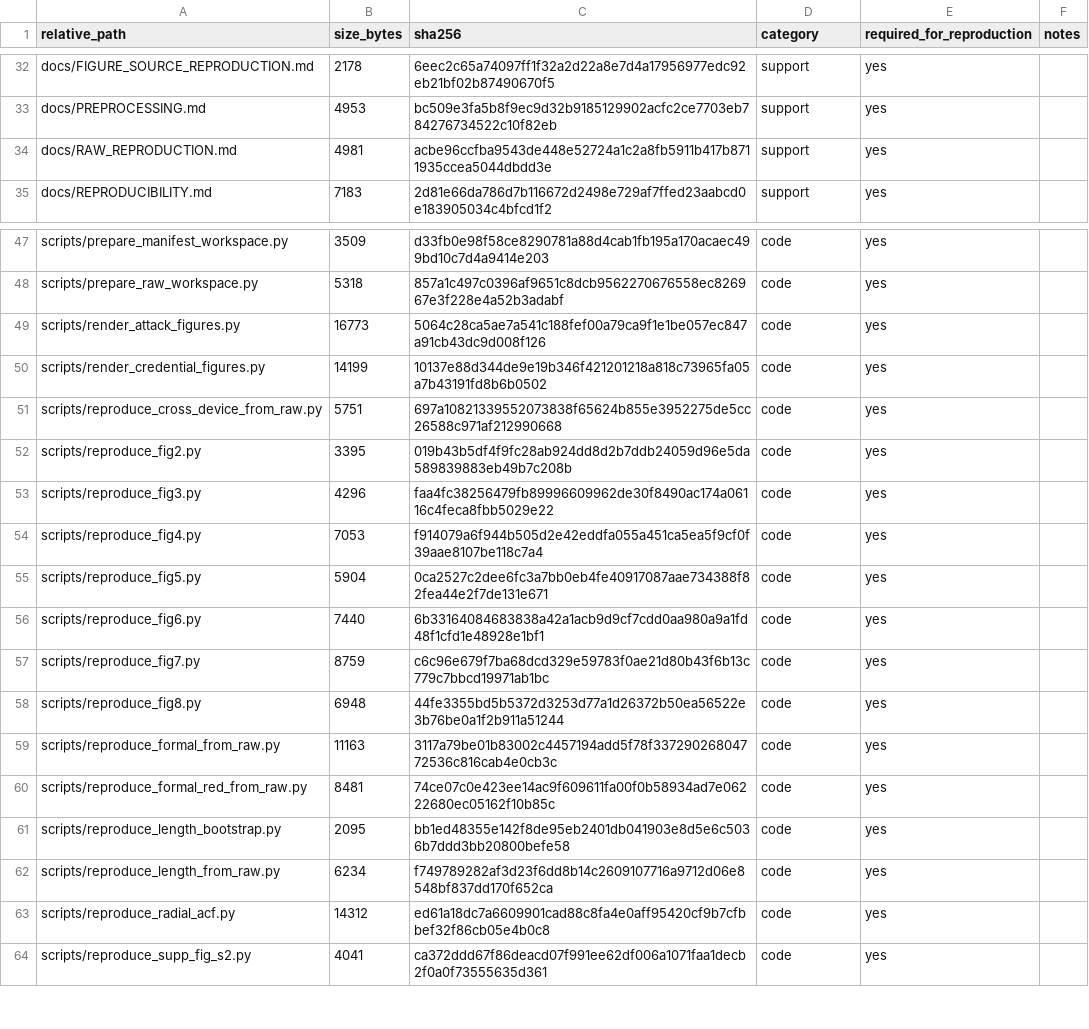
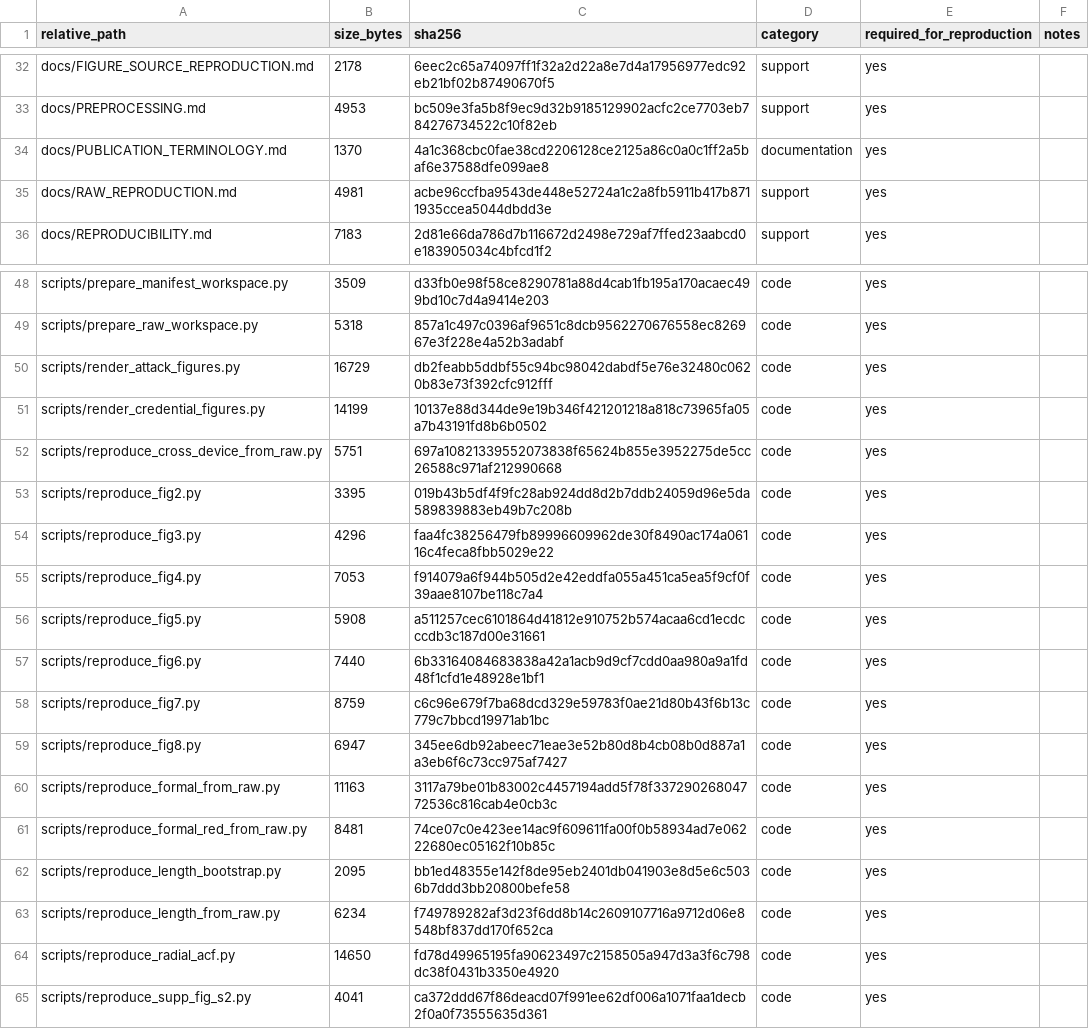
Before and after one commit to Daniel-dzq/Dual-Channel-Fiber-Puf, a CSV file: PUBLIC_CODE_MANIFEST.csv, drawn as a sheet; only a part is shown, gaps mark what is left out.

Commit message:
Align publication labels with matched credential notation

```diff
--- a/PUBLIC_CODE_MANIFEST.csv
+++ b/PUBLIC_CODE_MANIFEST.csv
@@ -33,2 +33,3 @@ docs/FIGURE_SOURCE_REPRODUCTION.md,2178,6eec2c65a74097ff1f32a2d22a8e7d4a17956977
 docs/PREPROCESSING.md,4953,bc509e3fa5b8f9ec9d32b9185129902acfc2ce7703eb784276734522c10f82eb,support,yes,
+docs/PUBLICATION_TERMINOLOGY.md,1370,4a1c368cbc0fae38cd2206128ce2125a86c0a0c1ff2a5baf6e37588dfe099ae8,documentation,yes,
 docs/RAW_REPRODUCTION.md,4981,acbe96ccfba9543de448e52724a1c2a8fb5911b417b8711935ccea5044dbdd3e,support,yes,
@@ -48,3 +49,3 @@ scripts/prepare_manifest_workspace.py,3509,d33fb0e98f58ce8290781a88d4cab1fb195a1
 scripts/prepare_raw_workspace.py,5318,857a1c497c0396af9651c8dcb9562270676558ec826967e3f228e4a52b3adabf,code,yes,
-scripts/render_attack_figures.py,16773,5064c28ca5ae7a541c188fef00a79ca9f1e1be057ec847a91cb43dc9d008f126,code,yes,
+scripts/render_attack_figures.py,16729,db2feabb5ddbf55c94bc98042dabdf5e76e32480c0620b83e73f392cfc912fff,code,yes,
 scripts/render_credential_figures.py,14199,10137e88d344de9e19b346f421201218a818c73965fa05a7b43191fd8b6b0502,code,yes,
@@ -54,6 +55,6 @@ scripts/reproduce_fig3.py,4296,faa4fc38256479fb89996609962de30f8490ac174a06116c4
 scripts/reproduce_fig4.py,7053,f914079a6f944b505d2e42eddfa055a451ca5ea5f9cf0f39aae8107be118c7a4,code,yes,
-scripts/reproduce_fig5.py,5904,0ca2527c2dee6fc3a7bb0eb4fe40917087aae734388f82fea44e2f7de131e671,code,yes,
+scripts/reproduce_fig5.py,5908,a511257cec6101864d41812e910752b574acaa6cd1ecdcccdb3c187d00e31661,code,yes,
 scripts/reproduce_fig6.py,7440,6b33164084683838a42a1acb9d9cf7cdd0aa980a9a1fd48f1cfd1e48928e1bf1,code,yes,
 scripts/reproduce_fig7.py,8759,c6c96e679f7ba68dcd329e59783f0ae21d80b43f6b13c779c7bbcd19971ab1bc,code,yes,
-scripts/reproduce_fig8.py,6948,44fe3355bd5b5372d3253d77a1d26372b50ea56522e3b76be0a1f2b911a51244,code,yes,
+scripts/reproduce_fig8.py,6947,345ee6db92abeec71eae3e52b80d8b4cb08b0d887a1a3eb6f6c73cc975af7427,code,yes,
 scripts/reproduce_formal_from_raw.py,11163,3117a79be01b83002c4457194add5f78f33729026804772536c816cab4e0cb3c,code,yes,
@@ -62,3 +63,3 @@ scripts/reproduce_length_bootstrap.py,2095,bb1ed48355e142f8de95eb2401db041903e8d
 scripts/reproduce_length_from_raw.py,6234,f749789282af3d23f6dd8b14c2609107716a9712d06e8548bf837dd170f652ca,code,yes,
-scripts/reproduce_radial_acf.py,14312,ed61a18dc7a6609901cad88c8fa4e0aff95420cf9b7cfbbef32f86cb05e4b0c8,code,yes,
+scripts/reproduce_radial_acf.py,14650,fd78d49965195fa90623497c2158505a947d3a3f6c798dc38f0431b3350e4920,code,yes,
 scripts/reproduce_supp_fig_s2.py,4041,ca372ddd67f86deacd07f991ee62df006a1071faa1decb2f0a0f73555635d361,code,yes,
```
Also changed, not shown: 5 other files.
